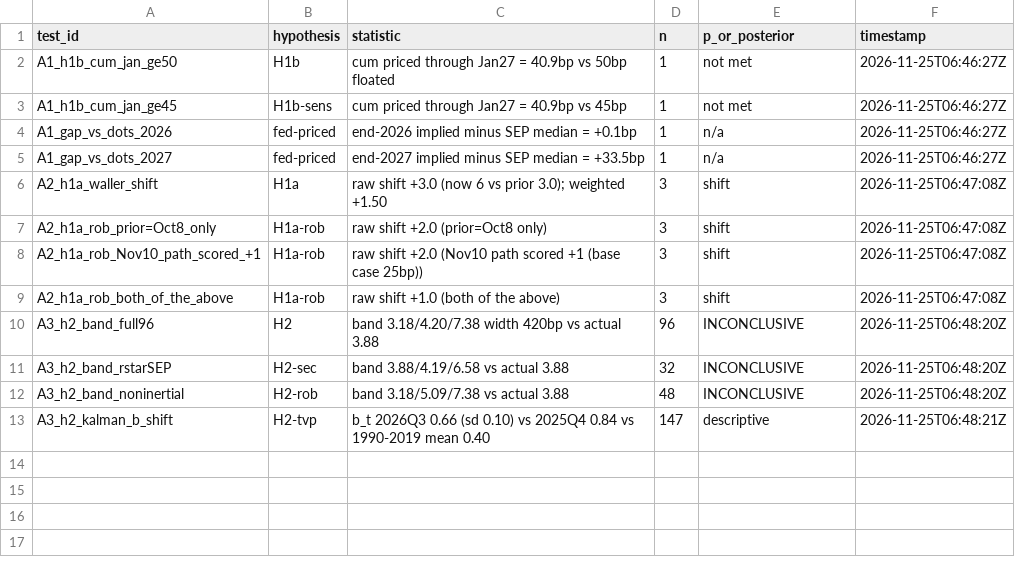
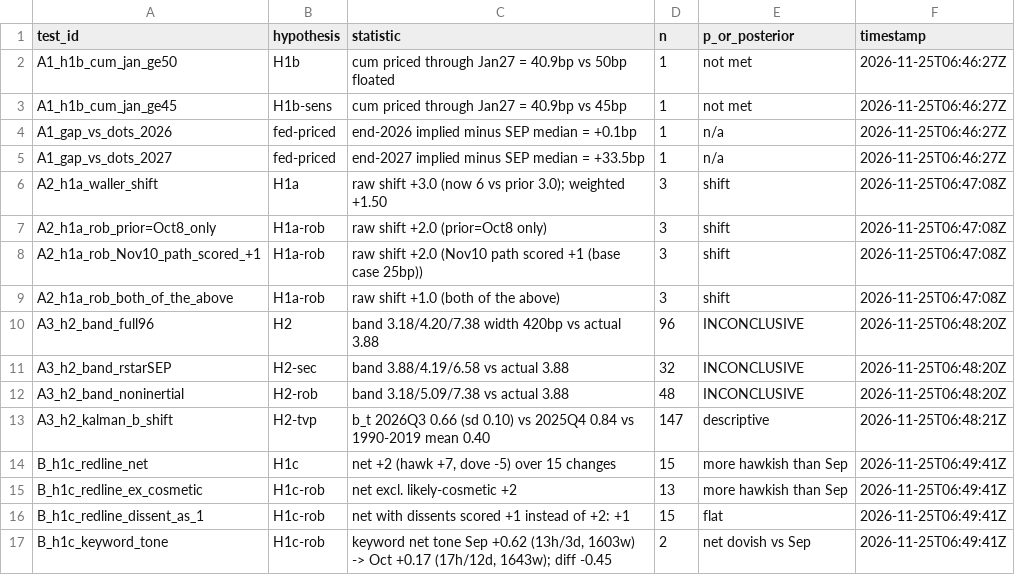
Before and after one commit to nigelcc-bit/fed-watchers, a CSV file: domestic/quantitative/2026-11-peak-hawk-or-2018/outputs/ledger.csv, drawn as a sheet.

```diff
--- a/domestic/quantitative/2026-11-peak-hawk-or-2018/outputs/ledger.csv
+++ b/domestic/quantitative/2026-11-peak-hawk-or-2018/outputs/ledger.csv
@@ -13 +13,5 @@ A3_h2_band_noninertial,H2-rob,band 3.18/5.09/7.38 vs actual 3.88,48,INCONCLUSIVE
 A3_h2_kalman_b_shift,H2-tvp,b_t 2026Q3 0.66 (sd 0.10) vs 2025Q4 0.84 vs 1990-2019 mean 0.40,147,descriptive,2026-11-25T06:48:21Z
+B_h1c_redline_net,H1c,"net +2 (hawk +7, dove -5) over 15 changes",15,more hawkish than Sep,2026-11-25T06:49:41Z
+B_h1c_redline_ex_cosmetic,H1c-rob,net excl. likely-cosmetic +2,13,more hawkish than Sep,2026-11-25T06:49:41Z
+B_h1c_redline_dissent_as_1,H1c-rob,net with dissents scored +1 instead of +2: +1,15,flat,2026-11-25T06:49:41Z
+B_h1c_keyword_tone,H1c-rob,"keyword net tone Sep +0.62 (13h/3d, 1603w) -> Oct +0.17 (17h/12d, 1643w); diff -0.45",2,net dovish vs Sep,2026-11-25T06:49:41Z
```
Also changed, not shown: 4 other files.
